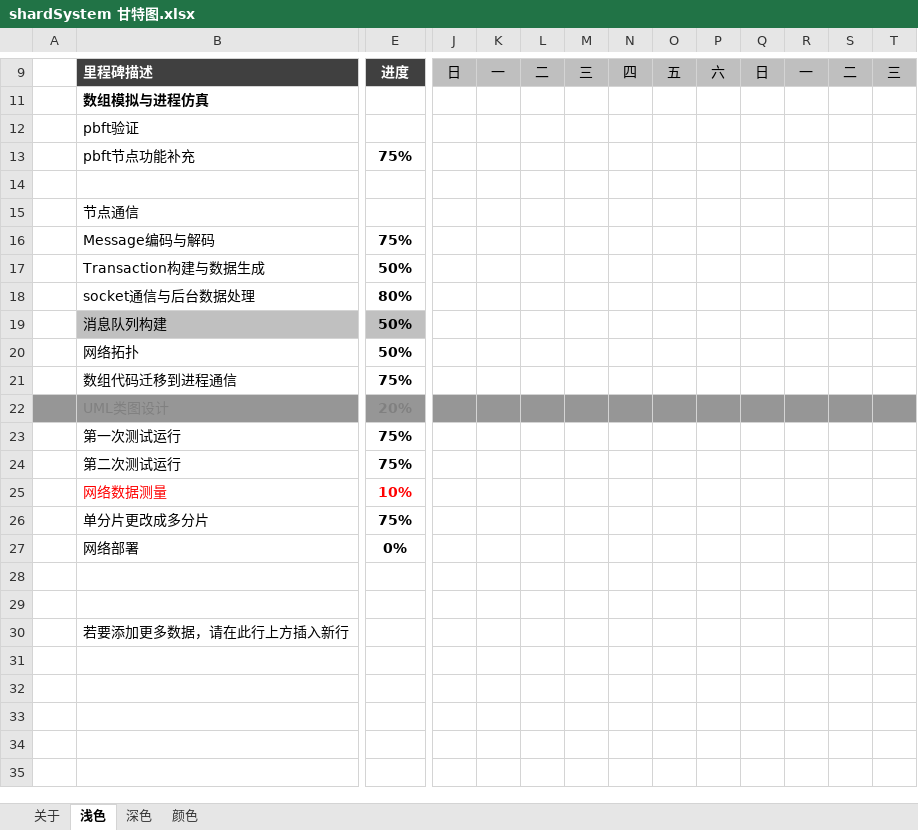
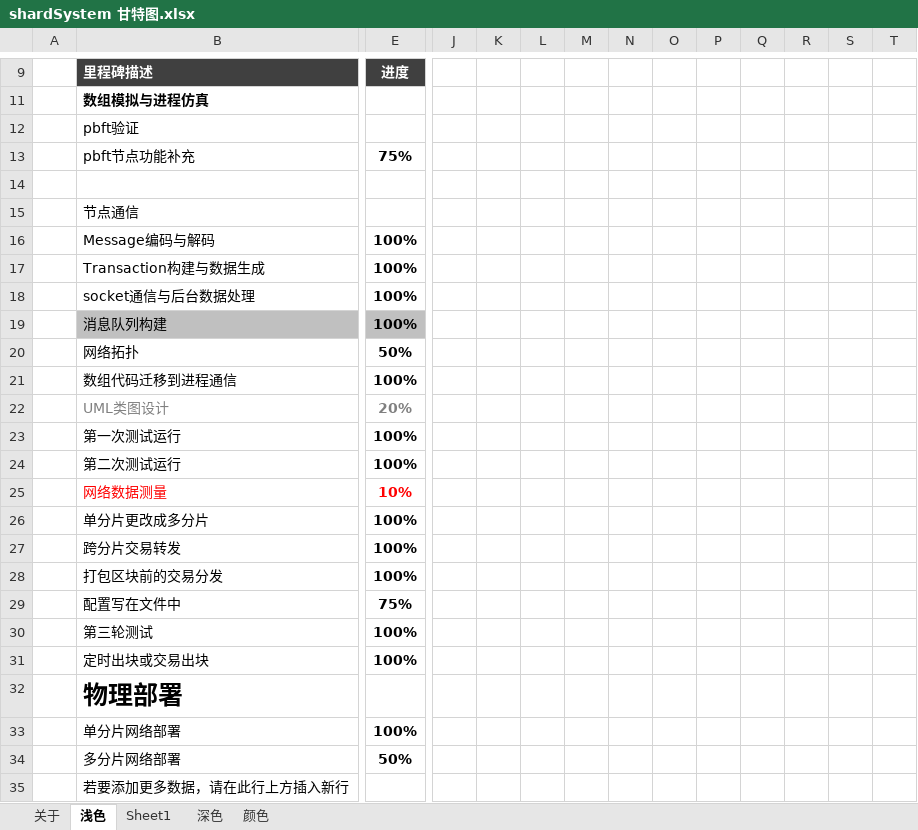
Before and after one commit to OnlyCaptain/shardSystem, an Excel workbook: shardSystem 甘特图.xlsx, sheet 浅色, drawn as a sheet; only a part is shown, gaps mark what is left out; values as stored, in another font and other column widths than the file's, no borders; charts and pictures and conditional formats and table styles not drawn; removed rows and columns are numbered as before the commit, all else as after; rows hold the shown columns only; the diff covers the shown part only; the diff names each change by its address in the sheet, - before the commit and + after, or states it on an @@ line.

```diff
--- a/shardSystem 甘特图.xlsx (sheet 浅色)
+++ b/shardSystem 甘特图.xlsx (sheet 浅色)
+sheet tab: Sheet1
-J9:T9 fill: #BFBFBF
+J9:T9 fill: none
-J9: 日
+J9: (empty)
-K9: 一
+K9: (empty)
-L9: 二
+L9: (empty)
-M9: 三
+M9: (empty)
-N9: 四
+N9: (empty)
-O9: 五
+O9: (empty)
-P9: 六
+P9: (empty)
-Q9: 日
+Q9: (empty)
-R9: 一
+R9: (empty)
-S9: 二
+S9: (empty)
-T9: 三
+T9: (empty)
-E16: 75%
+E16: 100%
-E17: 50%
+E17: 100%
-E18: 80%
+E18: 100%
-E19: 50%
+E19: 100%
-E21: 75%
+E21: 100%
-A22:T22 fill: #969696
+A22:T22 fill: none
-E23:E24: 75%
+E23:E24: 100%
-E26: 75%
+E26: 100%
+row 27:  | 跨分片交易转发 | 100%
+row 28:  | 打包区块前的交易分发 | 100%
+row 29:  | 配置写在文件中 | 75%
+row 30:  | 第三轮测试 | 100%
+row 31:  | 定时出块或交易出块 | 100%
+row 32:  | 物理部署
-B33: 网络部署
+B33: 单分片网络部署
-E33: 0%
+E33: 100%
-row 34: (empty)
+row 34:  | 多分片网络部署 | 50%
-row 29: (empty)
```
Also changed, not shown: 1 added row, 1 removed row, 56 edited cells, cell formats and merged cells elsewhere in this sheet, sheet 颜色, sheet 深色, formulas that keep their value, charts or pictures, 2 other files.
